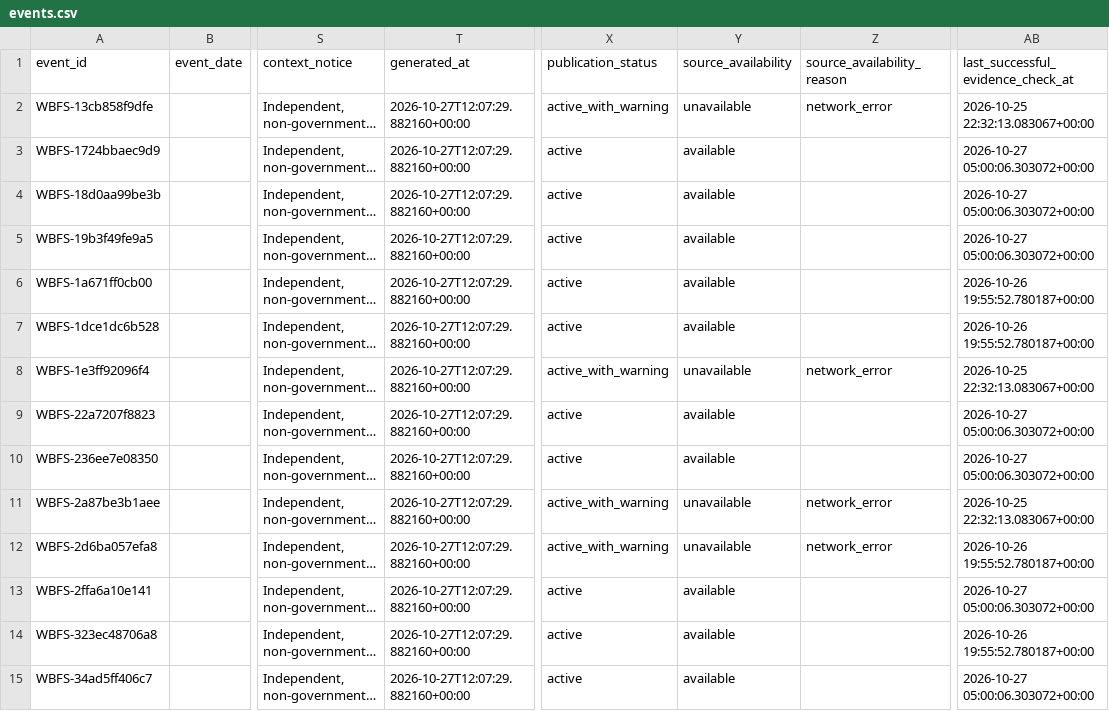
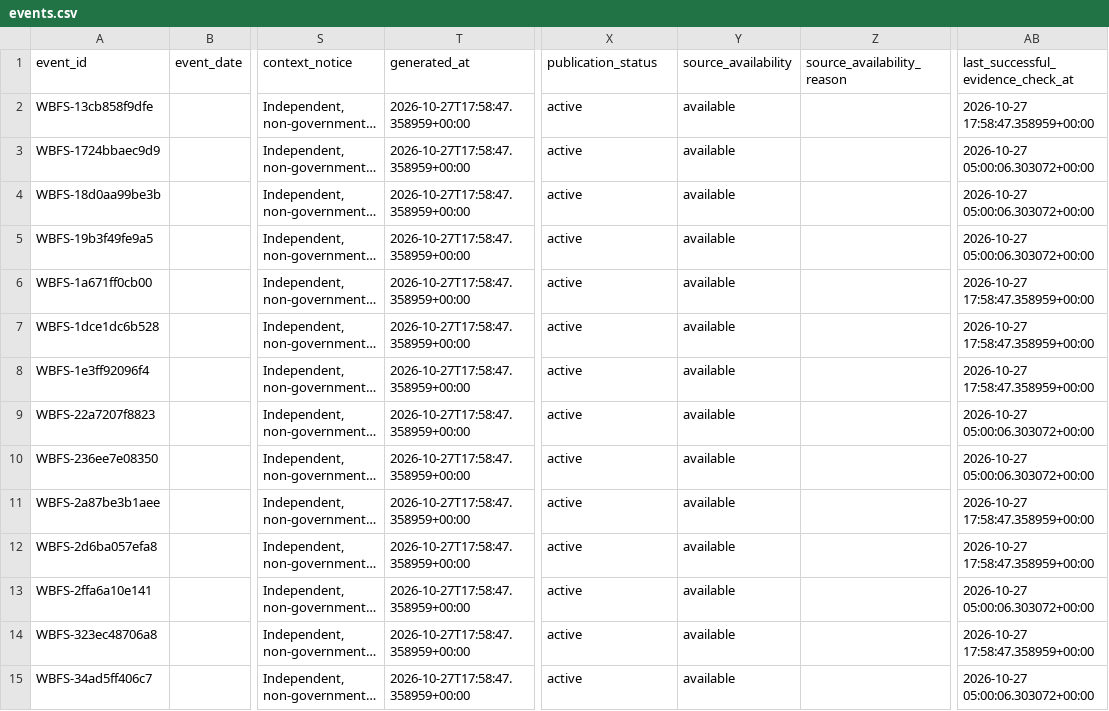
Before and after one commit to shubha07m/food_safety, a CSV file: data/events.csv, drawn as a sheet; only a part is shown, gaps mark what is left out; long unchanged cells end in …; the diff covers the shown part only; the diff names each change by its address in the sheet, - before the commit and + after, or states it on an @@ line.

```diff
--- a/data/events.csv
+++ b/data/events.csv
-T2:T15 (generated_at): 2026-10-27T12:07:29.882160+00:00
+T2:T15 (generated_at): 2026-10-27T17:58:47.358959+00:00
-X2 (publication_status): active_with_warning
+X2 (publication_status): active
-Y2 (source_availability): unavailable
+Y2 (source_availability): available
-Z2 (source_availability_reason): network_error
+Z2 (source_availability_reason): (empty)
-AB2: 2026-10-25 22:32:13.083067+00:00
+AB2: 2026-10-27 17:58:47.358959+00:00
-AB6:AB7: 2026-10-26 19:55:52.780187+00:00
+AB6:AB7: 2026-10-27 17:58:47.358959+00:00
-X8 (publication_status): active_with_warning
+X8 (publication_status): active
-Y8 (source_availability): unavailable
+Y8 (source_availability): available
-Z8 (source_availability_reason): network_error
+Z8 (source_availability_reason): (empty)
-AB8: 2026-10-25 22:32:13.083067+00:00
+AB8: 2026-10-27 17:58:47.358959+00:00
-X11:X12 (publication_status): active_with_warning
+X11:X12 (publication_status): active
-Y11:Y12 (source_availability): unavailable
+Y11:Y12 (source_availability): available
-Z11:Z12 (source_availability_reason): network_error
+Z11:Z12 (source_availability_reason): (empty)
-AB11: 2026-10-25 22:32:13.083067+00:00
+AB11: 2026-10-27 17:58:47.358959+00:00
-AB12: 2026-10-26 19:55:52.780187+00:00
+AB12: 2026-10-27 17:58:47.358959+00:00
-AB14: 2026-10-26 19:55:52.780187+00:00
+AB14: 2026-10-27 17:58:47.358959+00:00
```
Also changed, not shown: 77 edited cells elsewhere in this file, site/data/events.csv, 14 other files.
